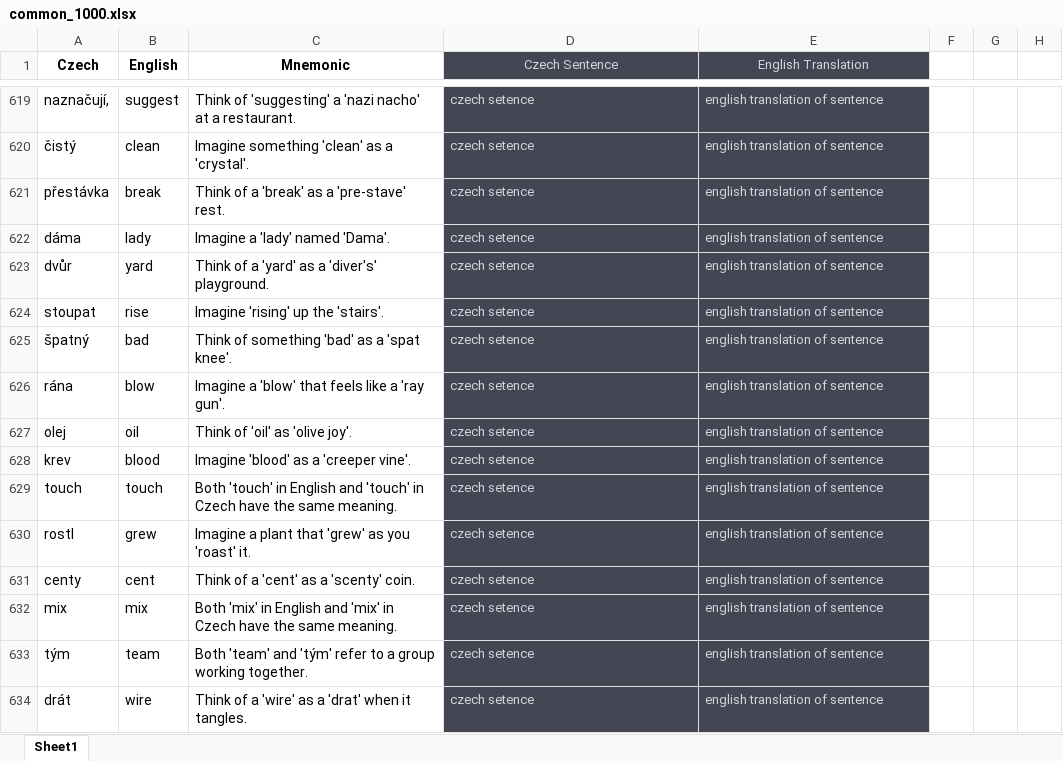
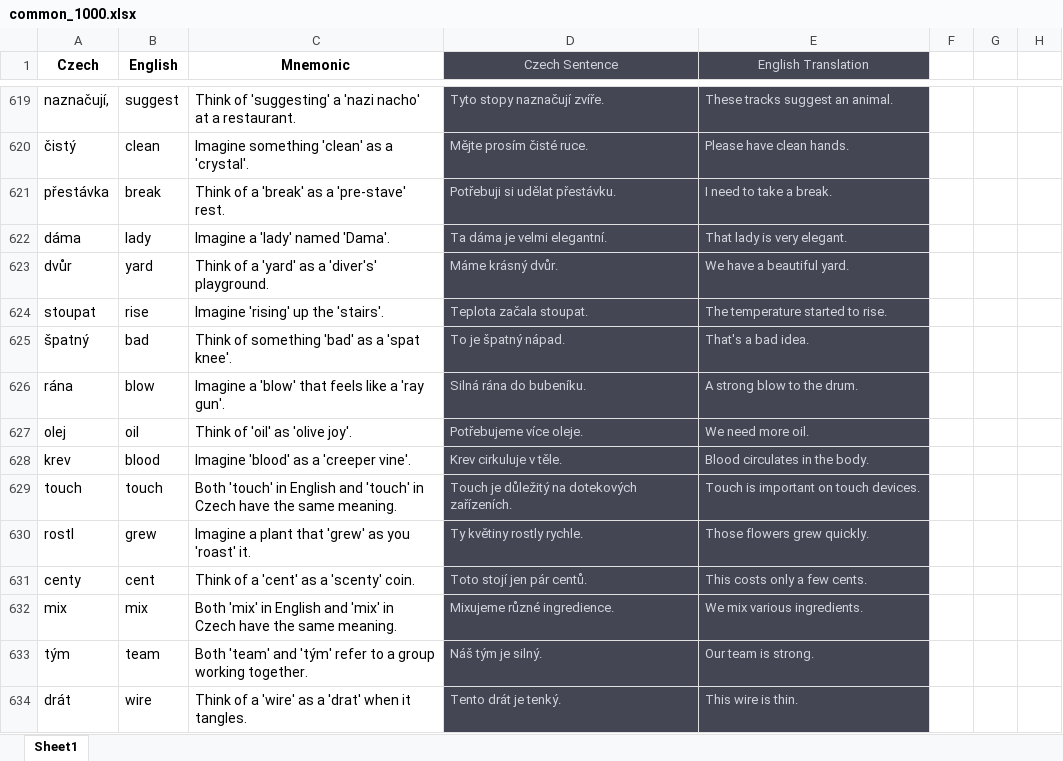
Before and after one commit to diamond-one/Czech_Quest, an Excel workbook: content/common_1000/common_1000.xlsx, sheet Sheet1, drawn as a sheet; only a part is shown, gaps mark what is left out; values as stored, in another font and other column widths than the file's, no borders; the diff covers the shown part only; the diff names each change by its address in the sheet, - before the commit and + after, or states it on an @@ line.

Commit message:
common_1000.xlsx updated with all basic Czech senteneces and translations

```diff
--- a/content/common_1000/common_1000.xlsx (sheet Sheet1)
+++ b/content/common_1000/common_1000.xlsx (sheet Sheet1)
-D619 (Czech Sentence): czech setence
+D619 (Czech Sentence): Tyto stopy naznačují zvíře.
-E619 (English Translation): english translation of sentence
+E619 (English Translation): These tracks suggest an animal.
-D620 (Czech Sentence): czech setence
+D620 (Czech Sentence): Mějte prosím čisté ruce.
-E620 (English Translation): english translation of sentence
+E620 (English Translation): Please have clean hands.
-D621 (Czech Sentence): czech setence
+D621 (Czech Sentence): Potřebuji si udělat přestávku.
-E621 (English Translation): english translation of sentence
+E621 (English Translation): I need to take a break.
-D622 (Czech Sentence): czech setence
+D622 (Czech Sentence): Ta dáma je velmi elegantní.
-E622 (English Translation): english translation of sentence
+E622 (English Translation): That lady is very elegant.
-D623 (Czech Sentence): czech setence
+D623 (Czech Sentence): Máme krásný dvůr.
-E623 (English Translation): english translation of sentence
+E623 (English Translation): We have a beautiful yard.
-D624 (Czech Sentence): czech setence
+D624 (Czech Sentence): Teplota začala stoupat.
-E624 (English Translation): english translation of sentence
+E624 (English Translation): The temperature started to rise.
-D625 (Czech Sentence): czech setence
+D625 (Czech Sentence): To je špatný nápad.
-E625 (English Translation): english translation of sentence
+E625 (English Translation): That's a bad idea.
-D626 (Czech Sentence): czech setence
+D626 (Czech Sentence): Silná rána do bubeníku.
-E626 (English Translation): english translation of sentence
+E626 (English Translation): A strong blow to the drum.
-D627 (Czech Sentence): czech setence
+D627 (Czech Sentence): Potřebujeme více oleje.
-E627 (English Translation): english translation of sentence
+E627 (English Translation): We need more oil.
-D628 (Czech Sentence): czech setence
+D628 (Czech Sentence): Krev cirkuluje v těle.
-E628 (English Translation): english translation of sentence
+E628 (English Translation): Blood circulates in the body.
-D629 (Czech Sentence): czech setence
+D629 (Czech Sentence): Touch je důležitý na dotekových zařízeních.
-E629 (English Translation): english translation of sentence
+E629 (English Translation): Touch is important on touch devices.
-D630 (Czech Sentence): czech setence
+D630 (Czech Sentence): Ty květiny rostly rychle.
-E630 (English Translation): english translation of sentence
+E630 (English Translation): Those flowers grew quickly.
-D631 (Czech Sentence): czech setence
+D631 (Czech Sentence): Toto stojí jen pár centů.
-E631 (English Translation): english translation of sentence
+E631 (English Translation): This costs only a few cents.
-D632 (Czech Sentence): czech setence
+D632 (Czech Sentence): Mixujeme různé ingredience.
-E632 (English Translation): english translation of sentence
+E632 (English Translation): We mix various ingredients.
-D633 (Czech Sentence): czech setence
+D633 (Czech Sentence): Náš tým je silný.
-E633 (English Translation): english translation of sentence
+E633 (English Translation): Our team is strong.
-D634 (Czech Sentence): czech setence
+D634 (Czech Sentence): Tento drát je tenký.
-E634 (English Translation): english translation of sentence
+E634 (English Translation): This wire is thin.
```
Also changed, not shown: 766 edited cells and cell formats elsewhere in this sheet, 2 other files.
